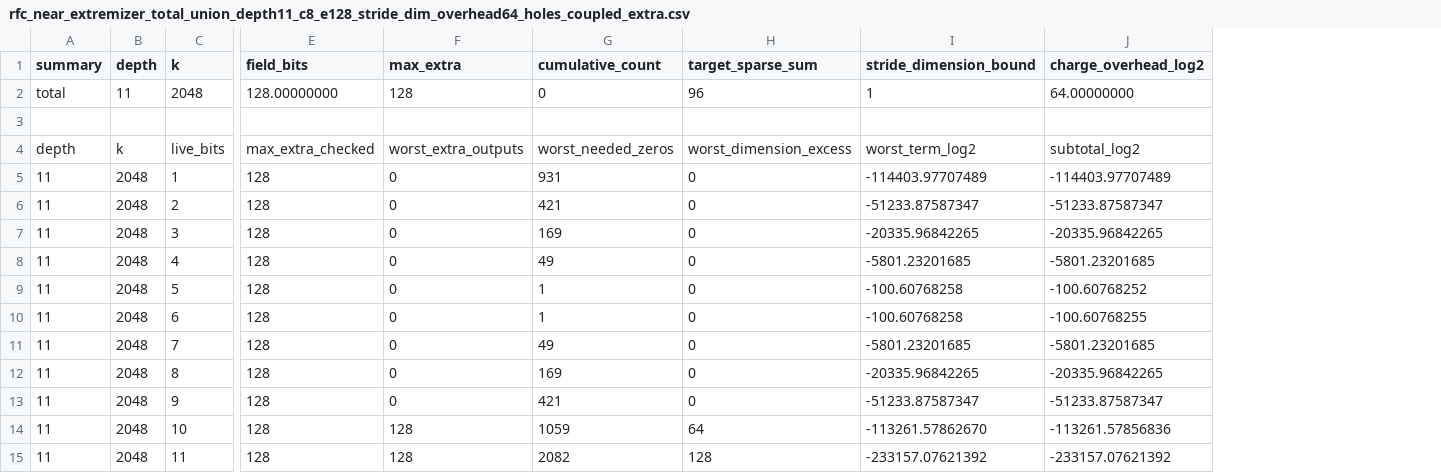
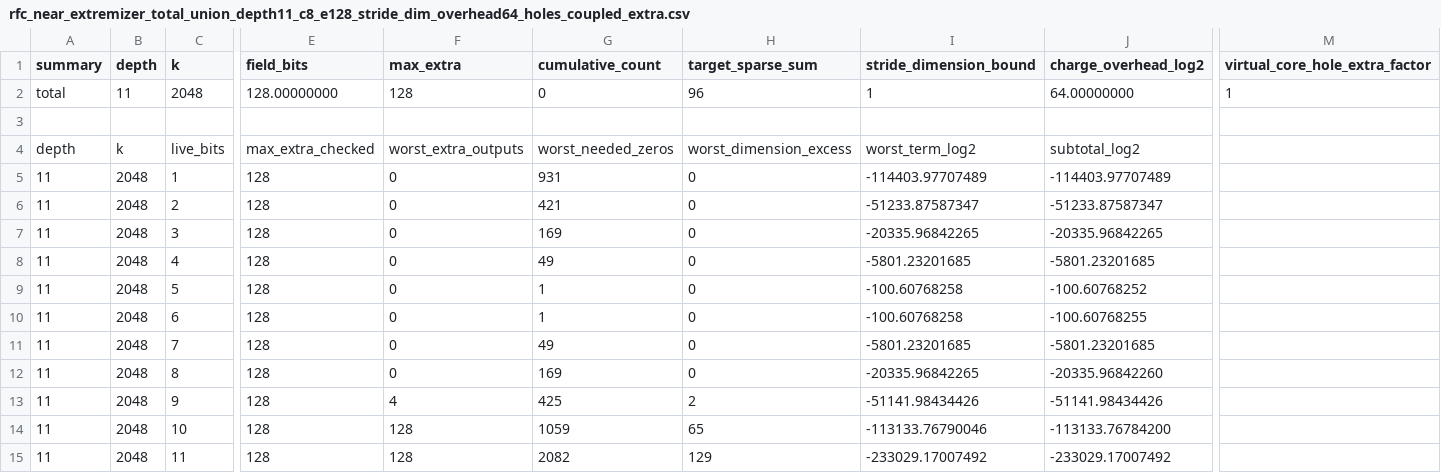
Before and after one commit to ladnir/cfri, a CSV file: docs/rfc_near_extremizer_total_union_depth11_c8_e128_stride_dim_overhead64_holes_coupled_extra.csv, drawn as a sheet; only a part is shown, gaps mark what is left out; the diff names each change by its address in the sheet, - before the commit and + after, or states it on an @@ line.

Commit message:
Correct defect-coupled hole accounting

```diff
--- a/docs/rfc_near_extremizer_total_union_depth11_c8_e128_stride_dim_overhead64_holes_coupled_extra.csv
+++ b/docs/rfc_near_extremizer_total_union_depth11_c8_e128_stride_dim_overhead64_holes_coupled_extra.csv
+column M (virtual_core_hole_extra_factor), row 2: 1
-J12 (charge_overhead_log2): -20335.96842265
+J12 (charge_overhead_log2): -20335.96842260
-F13 (max_extra): 0
+F13 (max_extra): 4
-G13 (cumulative_count): 421
+G13 (cumulative_count): 425
-H13 (target_sparse_sum): 0
+H13 (target_sparse_sum): 2
-I13 (stride_dimension_bound): -51233.87587347
+I13 (stride_dimension_bound): -51141.98434426
-J13 (charge_overhead_log2): -51233.87587347
+J13 (charge_overhead_log2): -51141.98434426
-H14 (target_sparse_sum): 64
+H14 (target_sparse_sum): 65
-I14 (stride_dimension_bound): -113261.57862670
+I14 (stride_dimension_bound): -113133.76790046
-J14 (charge_overhead_log2): -113261.57856836
+J14 (charge_overhead_log2): -113133.76784200
-H15 (target_sparse_sum): 128
+H15 (target_sparse_sum): 129
-I15 (stride_dimension_bound): -233157.07621392
+I15 (stride_dimension_bound): -233029.17007492
-J15 (charge_overhead_log2): -233157.07621392
+J15 (charge_overhead_log2): -233029.17007492
```
Also changed, not shown: 10 other files.
